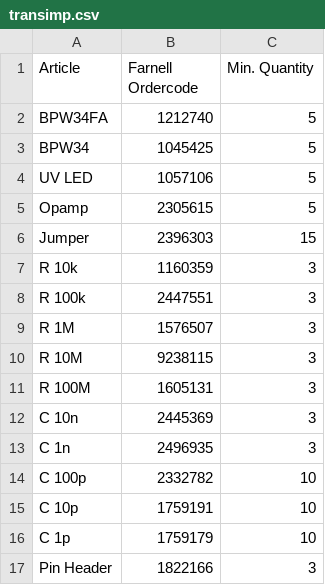
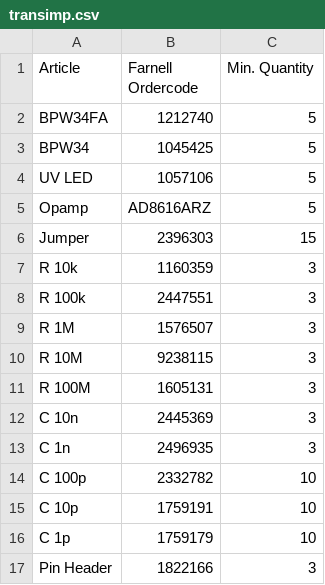
Before and after one commit to m3x1m0m/UppSense, a CSV file: docs/bom/transimp.csv, drawn as a sheet.

Commit message:
Update transimp.csv

```diff
--- a/docs/bom/transimp.csv
+++ b/docs/bom/transimp.csv
@@ -4,3 +4,3 @@ BPW34,1045425, 5
 UV LED,1057106, 5
-Opamp,2305615, 5
+Opamp,AD8616ARZ , 5
 Jumper,2396303, 15
```
